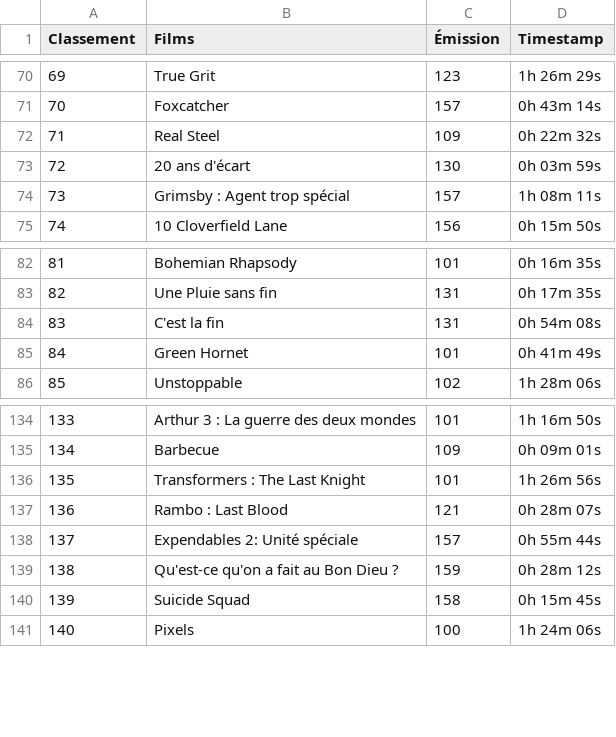
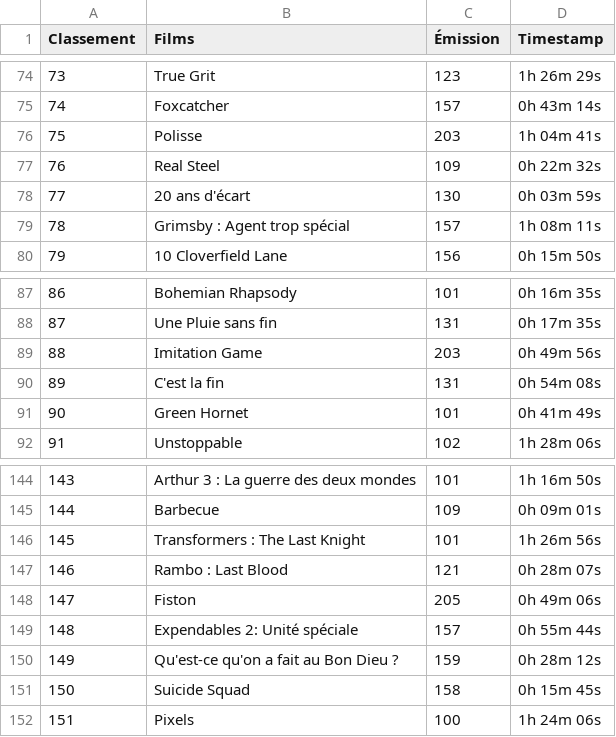
Before and after one commit to supercinemarbre/supercinemarbre.github.io, a CSV file: importer/data/timestamps2010.csv, drawn as a sheet; only a part is shown, gaps mark what is left out; the diff covers the shown part only; the diff names each change by its address in the sheet, - before the commit and + after, or states it on an @@ line.

```diff
--- a/importer/data/timestamps2010.csv
+++ b/importer/data/timestamps2010.csv
@@ column A (Classement) renumbered from row 4 down @@
+row 76: 75 | Polisse | 203 | 1h 04m 41s
+row 89: 88 | Imitation Game | 203 | 0h 49m 56s
+row 148: 147 | Fiston | 205 | 0h 49m 06s
```
Also changed, not shown: 8 added rows elsewhere in this file, 5 other files.
